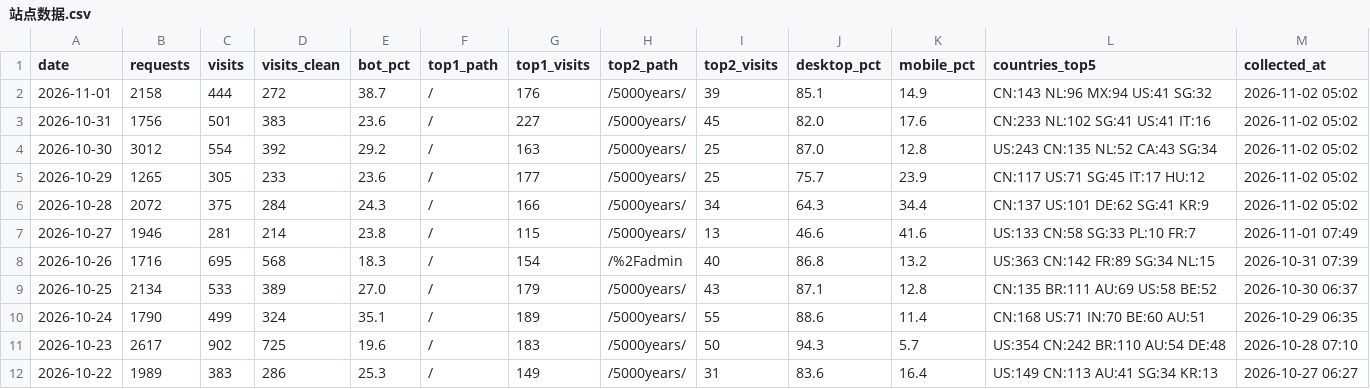
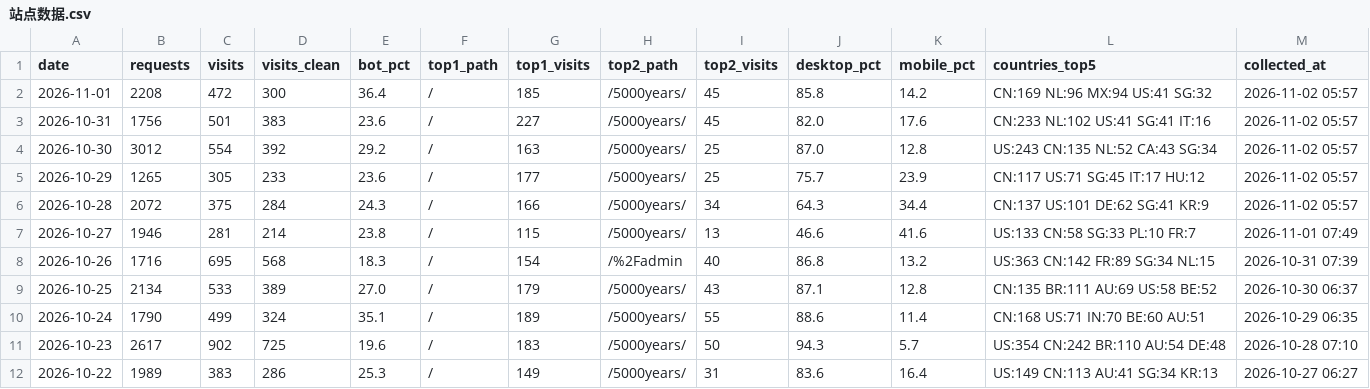
Before and after one commit to GeekBilly/theseventhrealm, a CSV file: 04-市场/03-推广获客/数据回收/站点分析/站点数据.csv, drawn as a sheet; only a part is shown.

```diff
--- a/04-市场/03-推广获客/数据回收/站点分析/站点数据.csv
+++ b/04-市场/03-推广获客/数据回收/站点分析/站点数据.csv
@@ -1,7 +1,7 @@
 date,requests,visits,visits_clean,bot_pct,top1_path,top1_visits,top2_path,top2_visits,desktop_pct,mobile_pct,countries_top5,collected_at
-2026-11-01,2158,444,272,38.7,/,176,/5000years/,39,85.1,14.9,CN:143 NL:96 MX:94 US:41 SG:32,2026-11-02 05:02
-2026-10-31,1756,501,383,23.6,/,227,/5000years/,45,82.0,17.6,CN:233 NL:102 SG:41 US:41 IT:16,2026-11-02 05:02
-2026-10-30,3012,554,392,29.2,/,163,/5000years/,25,87.0,12.8,US:243 CN:135 NL:52 CA:43 SG:34,2026-11-02 05:02
-2026-10-29,1265,305,233,23.6,/,177,/5000years/,25,75.7,23.9,CN:117 US:71 SG:45 IT:17 HU:12,2026-11-02 05:02
-2026-10-28,2072,375,284,24.3,/,166,/5000years/,34,64.3,34.4,CN:137 US:101 DE:62 SG:41 KR:9,2026-11-02 05:02
+2026-11-01,2208,472,300,36.4,/,185,/5000years/,45,85.8,14.2,CN:169 NL:96 MX:94 US:41 SG:32,2026-11-02 05:57
+2026-10-31,1756,501,383,23.6,/,227,/5000years/,45,82.0,17.6,CN:233 NL:102 US:41 SG:41 IT:16,2026-11-02 05:57
+2026-10-30,3012,554,392,29.2,/,163,/5000years/,25,87.0,12.8,US:243 CN:135 NL:52 CA:43 SG:34,2026-11-02 05:57
+2026-10-29,1265,305,233,23.6,/,177,/5000years/,25,75.7,23.9,CN:117 US:71 SG:45 IT:17 HU:12,2026-11-02 05:57
+2026-10-28,2072,375,284,24.3,/,166,/5000years/,34,64.3,34.4,CN:137 US:101 DE:62 SG:41 KR:9,2026-11-02 05:57
 2026-10-27,1946,281,214,23.8,/,115,/5000years/,13,46.6,41.6,US:133 CN:58 SG:33 PL:10 FR:7,2026-11-01 07:49
```
Also changed, not shown: 11-运营/data/订阅数据.csv, 6 other files.
